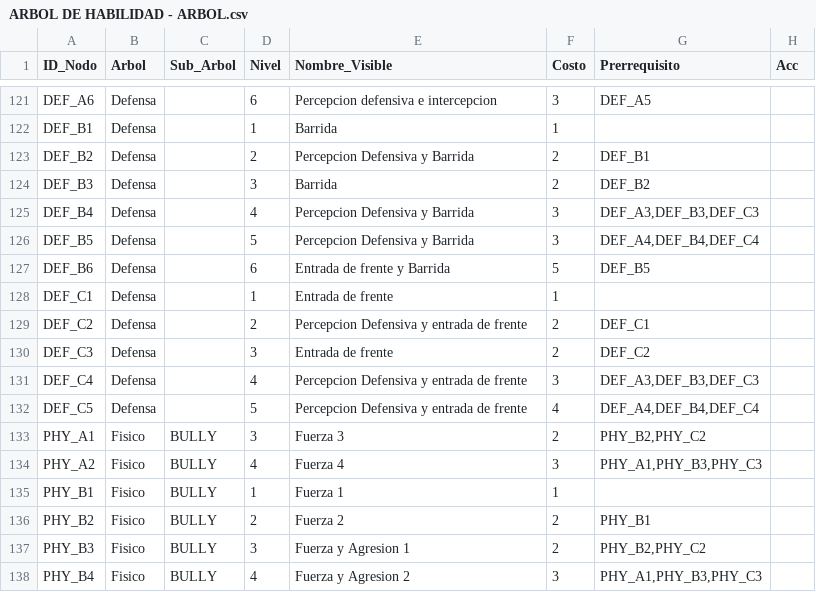
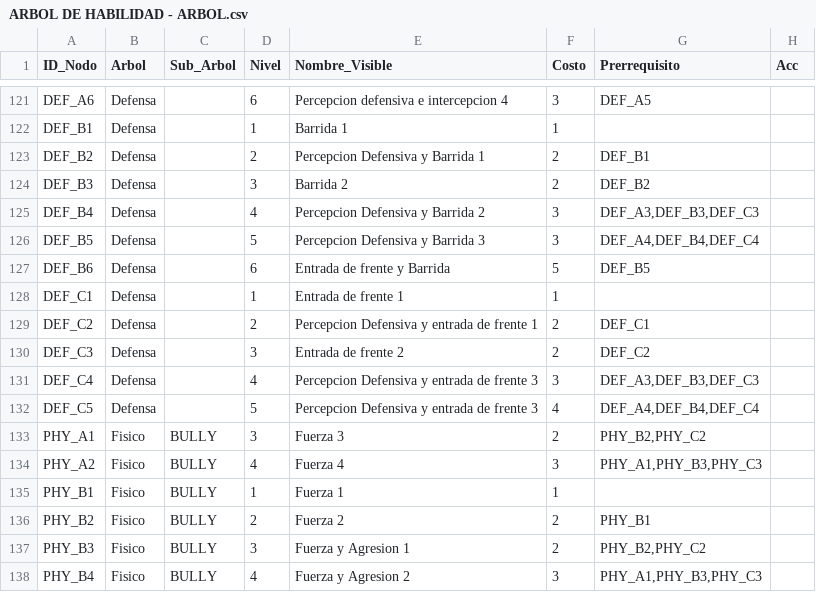
Before and after one commit to rmjourdan/ClubsStatsFC, a CSV file: ARBOL DE HABILIDAD - ARBOL.csv, drawn as a sheet; only a part is shown, gaps mark what is left out; the diff covers the shown part only; the diff names each change by its address in the sheet, - before the commit and + after, or states it on an @@ line.

```diff
--- a/ARBOL DE HABILIDAD - ARBOL.csv
+++ b/ARBOL DE HABILIDAD - ARBOL.csv
-E121 (Nombre_Visible): Percepcion defensiva e intercepcion
+E121 (Nombre_Visible): Percepcion defensiva e intercepcion 4
-E122 (Nombre_Visible): Barrida
+E122 (Nombre_Visible): Barrida 1
-E123 (Nombre_Visible): Percepcion Defensiva y Barrida
+E123 (Nombre_Visible): Percepcion Defensiva y Barrida 1
-E124 (Nombre_Visible): Barrida
+E124 (Nombre_Visible): Barrida 2
-E125 (Nombre_Visible): Percepcion Defensiva y Barrida
+E125 (Nombre_Visible): Percepcion Defensiva y Barrida 2
-E126 (Nombre_Visible): Percepcion Defensiva y Barrida
+E126 (Nombre_Visible): Percepcion Defensiva y Barrida 3
-E128 (Nombre_Visible): Entrada de frente
+E128 (Nombre_Visible): Entrada de frente 1
-E129 (Nombre_Visible): Percepcion Defensiva y entrada de frente
+E129 (Nombre_Visible): Percepcion Defensiva y entrada de frente 1
-E130 (Nombre_Visible): Entrada de frente
+E130 (Nombre_Visible): Entrada de frente 2
-E131:E132 (Nombre_Visible): Percepcion Defensiva y entrada de frente
+E131:E132 (Nombre_Visible): Percepcion Defensiva y entrada de frente 3
```
Also changed, not shown: 19 edited cells elsewhere in this file, 1 other file.
